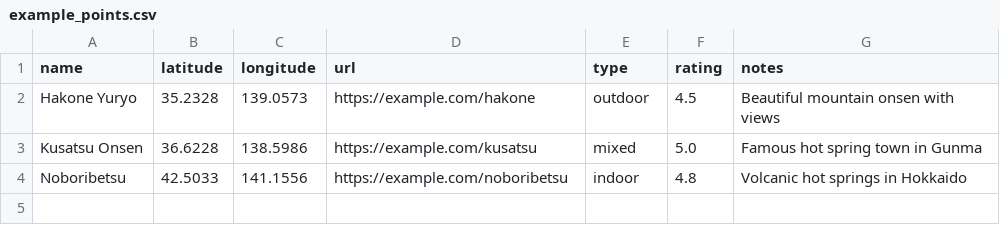
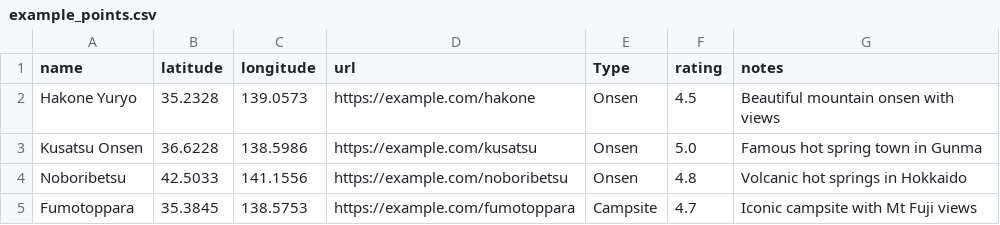
Before and after one commit to Thomas12358/Thomas12358.github.io, a CSV file: assets/csv/example_points.csv, drawn as a sheet.

```diff
--- a/assets/csv/example_points.csv
+++ b/assets/csv/example_points.csv
@@ -1,4 +1,5 @@
-name,latitude,longitude,url,type,rating,notes
-Hakone Yuryo,35.2328,139.0573,https://example.com/hakone,outdoor,4.5,Beautiful mountain onsen with views
-Kusatsu Onsen,36.6228,138.5986,https://example.com/kusatsu,mixed,5.0,Famous hot spring town in Gunma
-Noboribetsu,42.5033,141.1556,https://example.com/noboribetsu,indoor,4.8,Volcanic hot springs in Hokkaido
+name,latitude,longitude,url,Type,rating,notes
+Hakone Yuryo,35.2328,139.0573,https://example.com/hakone,Onsen,4.5,Beautiful mountain onsen with views
+Kusatsu Onsen,36.6228,138.5986,https://example.com/kusatsu,Onsen,5.0,Famous hot spring town in Gunma
+Noboribetsu,42.5033,141.1556,https://example.com/noboribetsu,Onsen,4.8,Volcanic hot springs in Hokkaido
+Fumotoppara,35.3845,138.5753,https://example.com/fumotoppara,Campsite,4.7,Iconic campsite with Mt Fuji views
```
Also changed, not shown: 2 other files.
